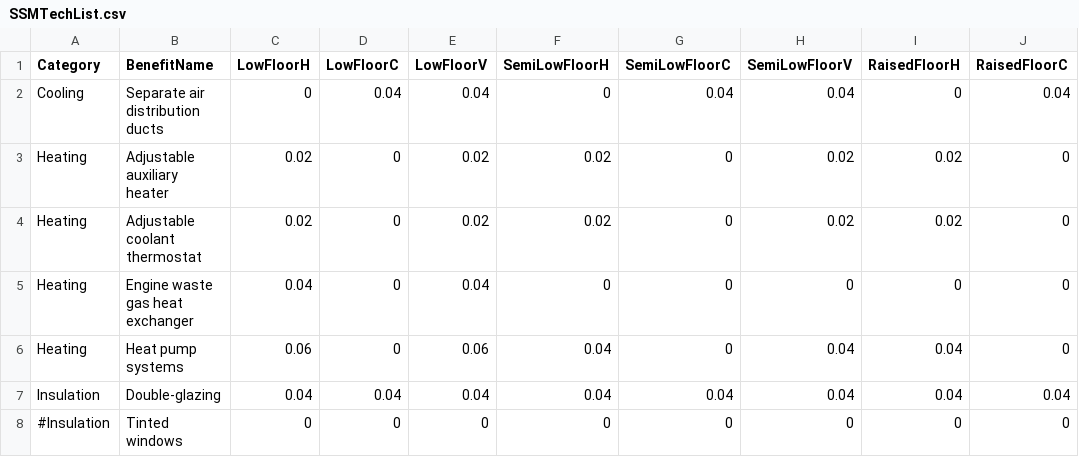
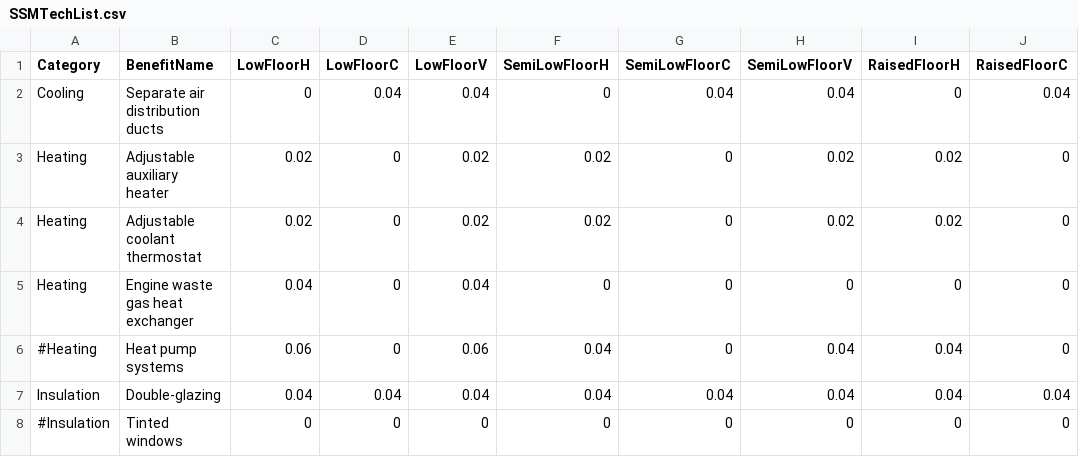
Before and after one commit to tanawadeatharva/BharatVECTO, a CSV file: VectoCore/VectoCore/Resources/Declaration/Buses/SSMTechList.csv, drawn as a sheet; only a part is shown; the diff names each change by its address in the sheet, - before the commit and + after, or states it on an @@ line.

Commit message:
disable heat pump as tech benefit

```diff
--- a/VectoCore/VectoCore/Resources/Declaration/Buses/SSMTechList.csv
+++ b/VectoCore/VectoCore/Resources/Declaration/Buses/SSMTechList.csv
-A6 (Category): Heating
+A6 (Category): #Heating
```
